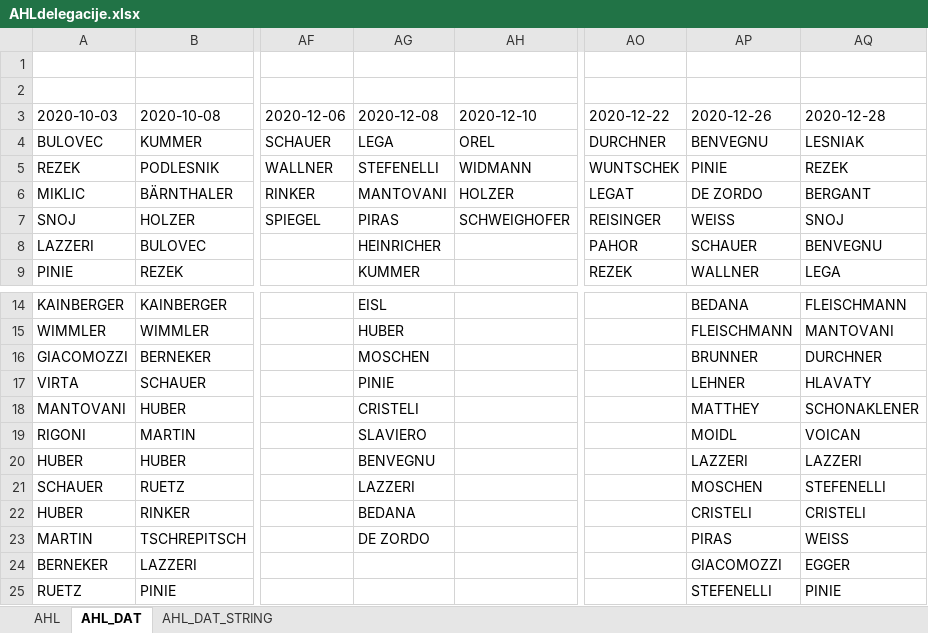
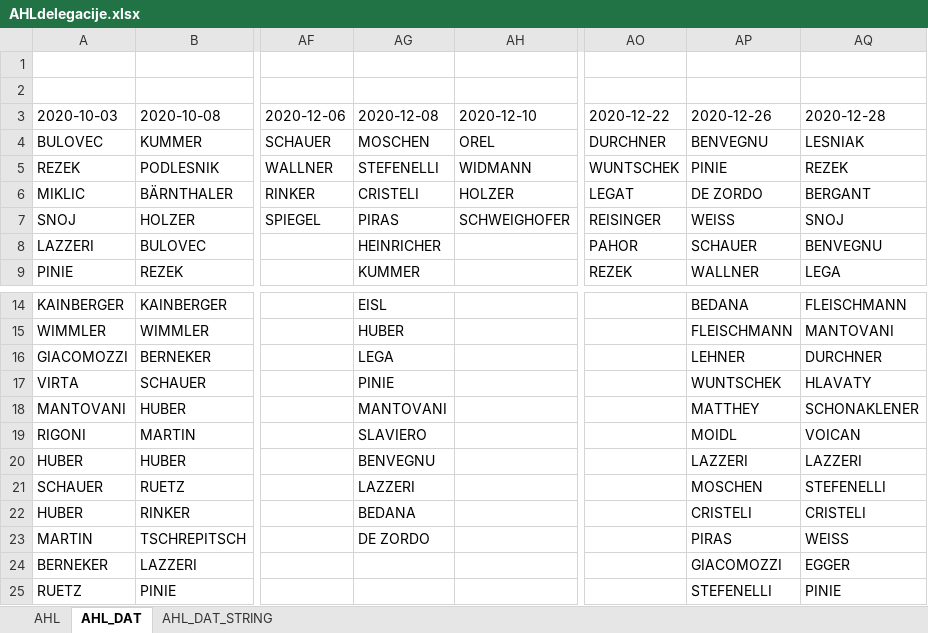
Before and after one commit to snojle23/delegacije, an Excel workbook: data/AHLdelegacije.xlsx, sheet AHL_DAT, drawn as a sheet; only a part is shown, gaps mark what is left out; values as stored, in another font and other column widths than the file's, no borders; the diff names each change by its address in the sheet, - before the commit and + after, or states it on an @@ line.

```diff
--- a/data/AHLdelegacije.xlsx (sheet AHL_DAT)
+++ b/data/AHLdelegacije.xlsx (sheet AHL_DAT)
-AG4 (2020-12-08): LEGA
+AG4 (2020-12-08): MOSCHEN
-AG6 (2020-12-08): MANTOVANI
+AG6 (2020-12-08): CRISTELI
-AG16 (2020-12-08): MOSCHEN
+AG16 (2020-12-08): LEGA
-AP16 (2020-12-26): BRUNNER
+AP16 (2020-12-26): LEHNER
-AP17 (2020-12-26): LEHNER
+AP17 (2020-12-26): WUNTSCHEK
-AG18 (2020-12-08): CRISTELI
+AG18 (2020-12-08): MANTOVANI
```
Also changed, not shown: sheet AHL_DAT_STRING, sheet AHL, data/ICEHLdelegacije.xlsx, 2 other files.
